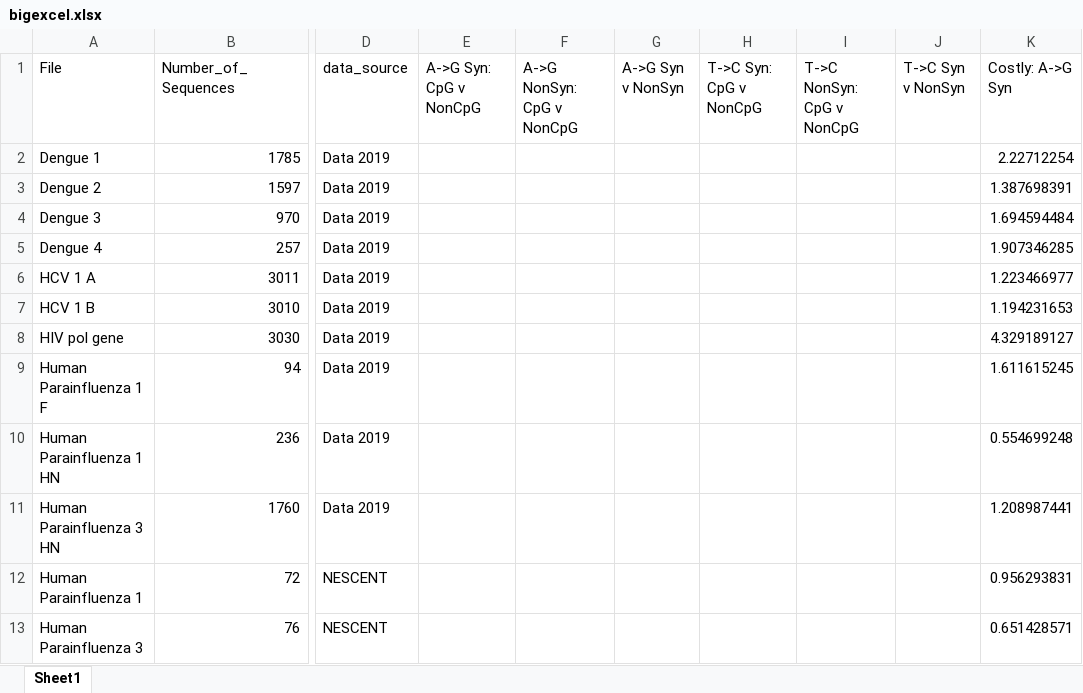
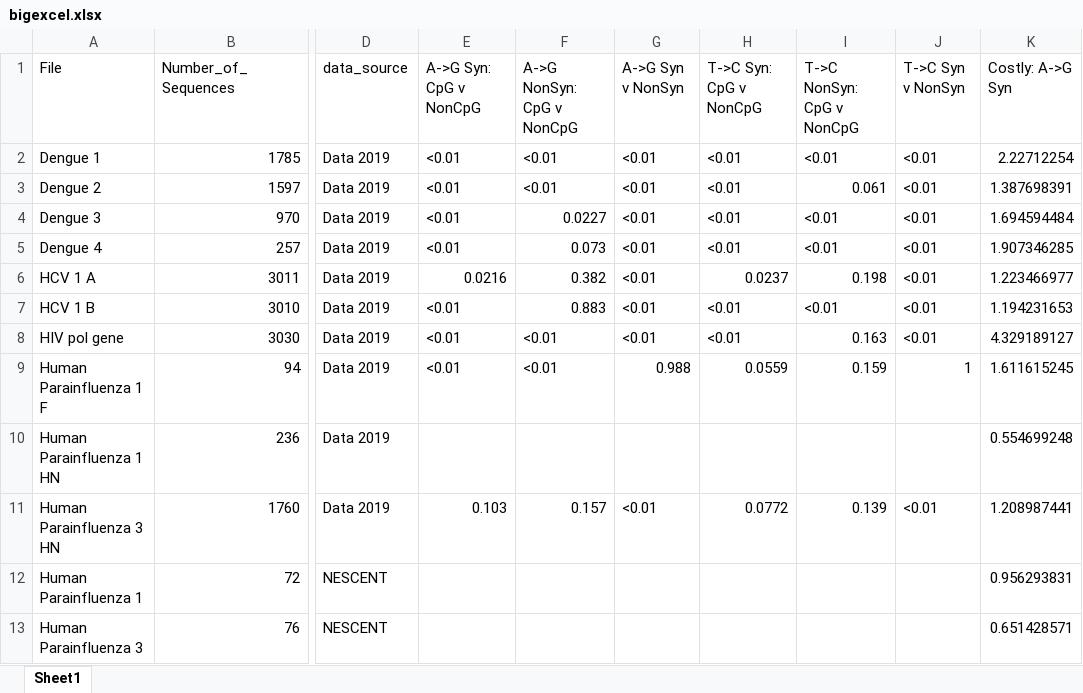
Before and after one commit to Vcaudill/Something_Cool-CpG_Sites-, an Excel workbook: output/bigexcel.xlsx, sheet Sheet1, drawn as a sheet; only a part is shown, gaps mark what is left out; values as stored, in another font and other column widths than the file's, no borders; the diff covers the shown part only; the diff names each change by its address in the sheet, - before the commit and + after, or states it on an @@ line.

Commit message:
added some p values

```diff
--- a/output/bigexcel.xlsx (sheet Sheet1)
+++ b/output/bigexcel.xlsx (sheet Sheet1)
-E2:E5 (A->G Syn: CpG v NonCpG): (empty)
+E2:E5 (A->G Syn: CpG v NonCpG): <0.01
-F2:F3 (A->G NonSyn: CpG v NonCpG): (empty)
+F2:F3 (A->G NonSyn: CpG v NonCpG): <0.01
-G2:G8 (A->G Syn v NonSyn): (empty)
+G2:G8 (A->G Syn v NonSyn): <0.01
-H2:H5 (T->C Syn: CpG v NonCpG): (empty)
+H2:H5 (T->C Syn: CpG v NonCpG): <0.01
-I2 (T->C NonSyn: CpG v NonCpG): (empty)
+I2 (T->C NonSyn: CpG v NonCpG): <0.01
-J2:J8 (T->C Syn v NonSyn): (empty)
+J2:J8 (T->C Syn v NonSyn): <0.01
-I3 (T->C NonSyn: CpG v NonCpG): (empty)
+I3 (T->C NonSyn: CpG v NonCpG): 0.061
-F4 (A->G NonSyn: CpG v NonCpG): (empty)
+F4 (A->G NonSyn: CpG v NonCpG): 0.0227
-I4:I5 (T->C NonSyn: CpG v NonCpG): (empty)
+I4:I5 (T->C NonSyn: CpG v NonCpG): <0.01
-F5 (A->G NonSyn: CpG v NonCpG): (empty)
+F5 (A->G NonSyn: CpG v NonCpG): 0.073
-E6 (A->G Syn: CpG v NonCpG): (empty)
+E6 (A->G Syn: CpG v NonCpG): 0.0216
-F6 (A->G NonSyn: CpG v NonCpG): (empty)
+F6 (A->G NonSyn: CpG v NonCpG): 0.382
-H6 (T->C Syn: CpG v NonCpG): (empty)
+H6 (T->C Syn: CpG v NonCpG): 0.0237
-I6 (T->C NonSyn: CpG v NonCpG): (empty)
+I6 (T->C NonSyn: CpG v NonCpG): 0.198
-E7:E9 (A->G Syn: CpG v NonCpG): (empty)
+E7:E9 (A->G Syn: CpG v NonCpG): <0.01
-F7 (A->G NonSyn: CpG v NonCpG): (empty)
+F7 (A->G NonSyn: CpG v NonCpG): 0.883
-H7:H8 (T->C Syn: CpG v NonCpG): (empty)
+H7:H8 (T->C Syn: CpG v NonCpG): <0.01
-I7 (T->C NonSyn: CpG v NonCpG): (empty)
+I7 (T->C NonSyn: CpG v NonCpG): <0.01
-F8:F9 (A->G NonSyn: CpG v NonCpG): (empty)
+F8:F9 (A->G NonSyn: CpG v NonCpG): <0.01
-I8 (T->C NonSyn: CpG v NonCpG): (empty)
+I8 (T->C NonSyn: CpG v NonCpG): 0.163
-G9 (A->G Syn v NonSyn): (empty)
+G9 (A->G Syn v NonSyn): 0.988
-H9 (T->C Syn: CpG v NonCpG): (empty)
+H9 (T->C Syn: CpG v NonCpG): 0.0559
-I9 (T->C NonSyn: CpG v NonCpG): (empty)
+I9 (T->C NonSyn: CpG v NonCpG): 0.159
-J9 (T->C Syn v NonSyn): (empty)
+J9 (T->C Syn v NonSyn): 1
-E11 (A->G Syn: CpG v NonCpG): (empty)
+E11 (A->G Syn: CpG v NonCpG): 0.103
-F11 (A->G NonSyn: CpG v NonCpG): (empty)
+F11 (A->G NonSyn: CpG v NonCpG): 0.157
-G11 (A->G Syn v NonSyn): (empty)
+G11 (A->G Syn v NonSyn): <0.01
-H11 (T->C Syn: CpG v NonCpG): (empty)
+H11 (T->C Syn: CpG v NonCpG): 0.0772
-I11 (T->C NonSyn: CpG v NonCpG): (empty)
+I11 (T->C NonSyn: CpG v NonCpG): 0.139
-J11 (T->C Syn v NonSyn): (empty)
+J11 (T->C Syn v NonSyn): <0.01
```
Also changed, not shown: 42 edited cells elsewhere in this sheet.
